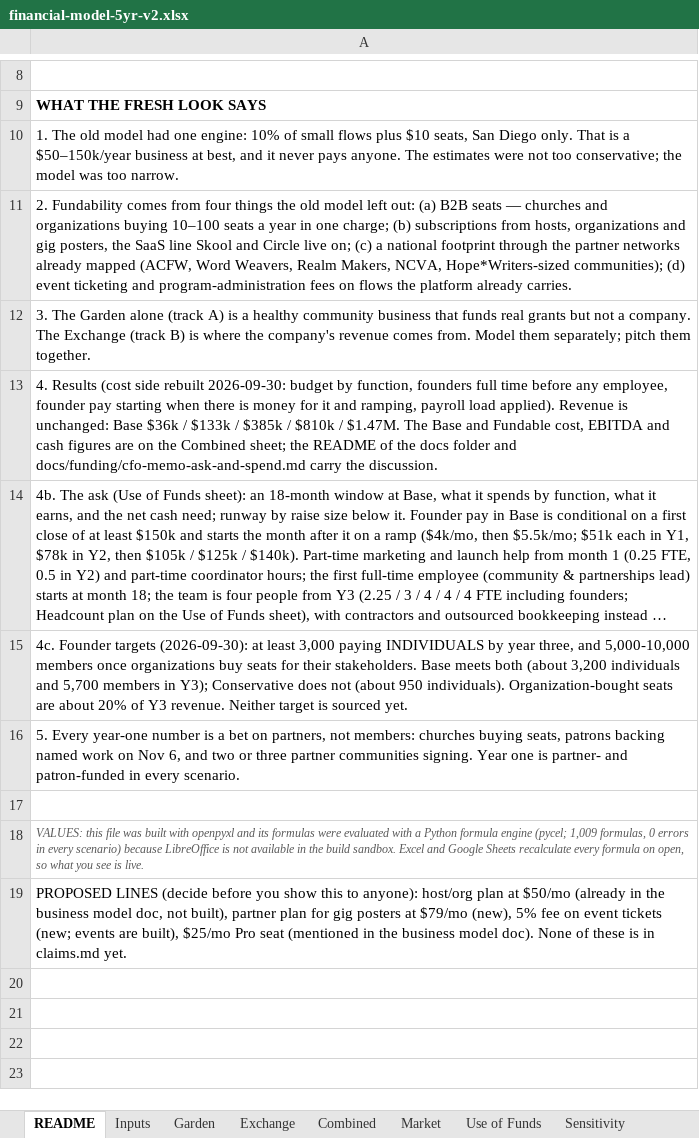
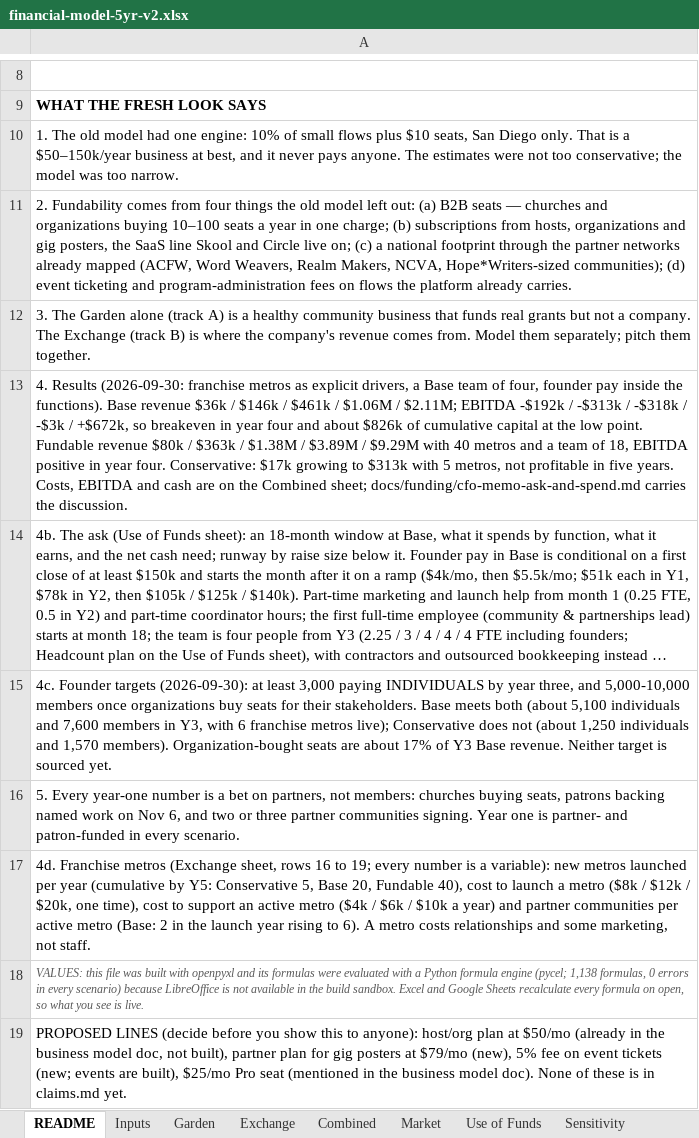
Before and after one commit to rockodragon/wonderwall, an Excel workbook: docs/financial-model-5yr-v2.xlsx, sheet README, drawn as a sheet; only a part is shown, gaps mark what is left out; long unchanged cells end in …; values as stored, in another font and other column widths than the file's, no borders; the diff names each change by its address in the sheet, - before the commit and + after, or states it on an @@ line.

```diff
--- a/docs/financial-model-5yr-v2.xlsx (sheet README)
+++ b/docs/financial-model-5yr-v2.xlsx (sheet README)
-A13: 4. Results (cost side rebuilt 2026-09-30: budget by function, founders full time before any employee, founder pay starting when there is money for it and ramping, payroll load applied). Revenue is unchanged: Base $36k / $133k / $385k / $810k / $1.47M. The Base and Fundable cost, EBITDA and cash figures are on the Combined sheet; the README of the docs folder and docs/funding/cfo-memo-ask-and-spend.md carry the discussion.
+A13: 4. Results (2026-09-30: franchise metros as explicit drivers, a Base team of four, founder pay inside the functions). Base revenue $36k / $146k / $461k / $1.06M / $2.11M; EBITDA -$192k / -$313k / -$318k / -$3k / +$672k, so breakeven in year four and about $826k of cumulative capital at the low point. Fundable revenue $80k / $363k / $1.38M / $3.89M / $9.29M with 40 metros and a team of 18, EBITDA positive in year four. Conservative: $17k growing to $313k with 5 metros, not profitable in five years. Costs, EBITDA and cash are on the Combined sheet; docs/funding/cfo-memo-ask-and-spend.md carries the discussion.
-A15: …both (about 3,200 individuals and 5,700 members in Y3); Conservative does not (about 950 individuals). Organization-bought seats are about 20% of Y3 revenue. Neither…
+A15: …both (about 5,100 individuals and 7,600 members in Y3, with 6 franchise metros live); Conservative does not (about 1,250 individuals and 1,570 members). Organization-bought seats are about 17% of Y3 Base revenue. Neither…
-A17: (empty)
+A17: 4d. Franchise metros (Exchange sheet, rows 16 to 19; every number is a variable): new metros launched per year (cumulative by Y5: Conservative 5, Base 20, Fundable 40), cost to launch a metro ($8k / $12k / $20k, one time), cost to support an active metro ($4k / $6k / $10k a year) and partner communities per active metro (Base: 2 in the launch year rising to 6). A metro costs relationships and some marketing, not staff.
-A18: …engine (pycel; 1,009 formulas, 0…
+A18: …engine (pycel; 1,138 formulas, 0…
```
